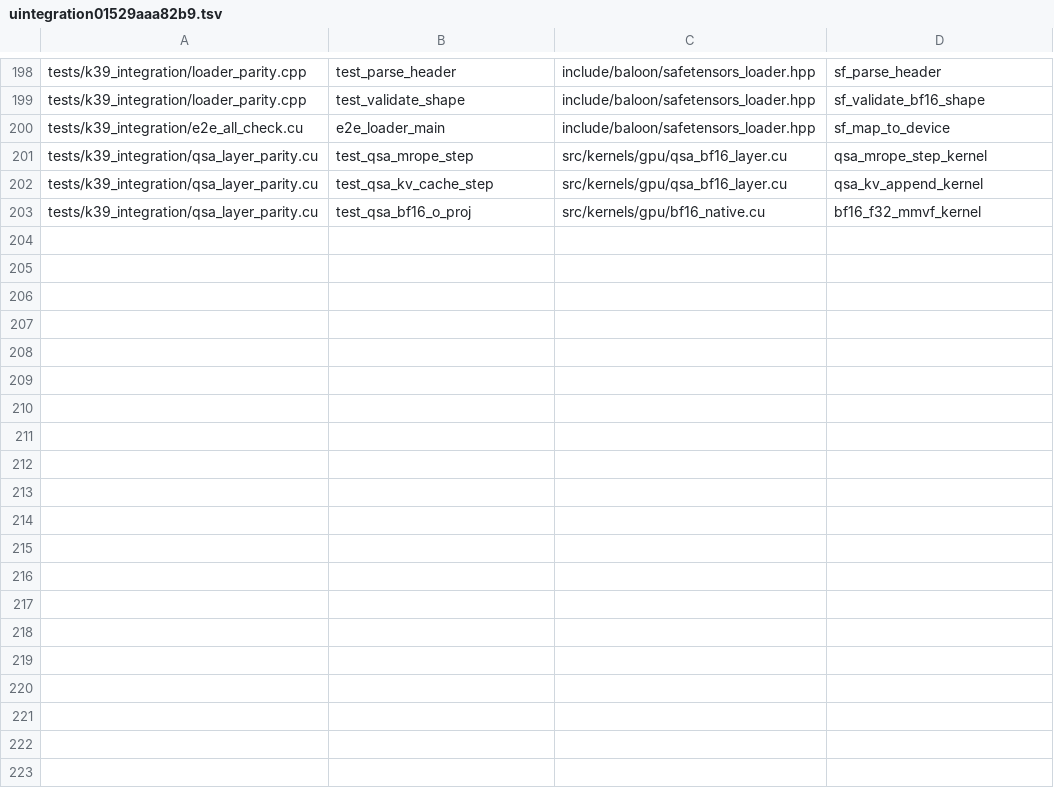
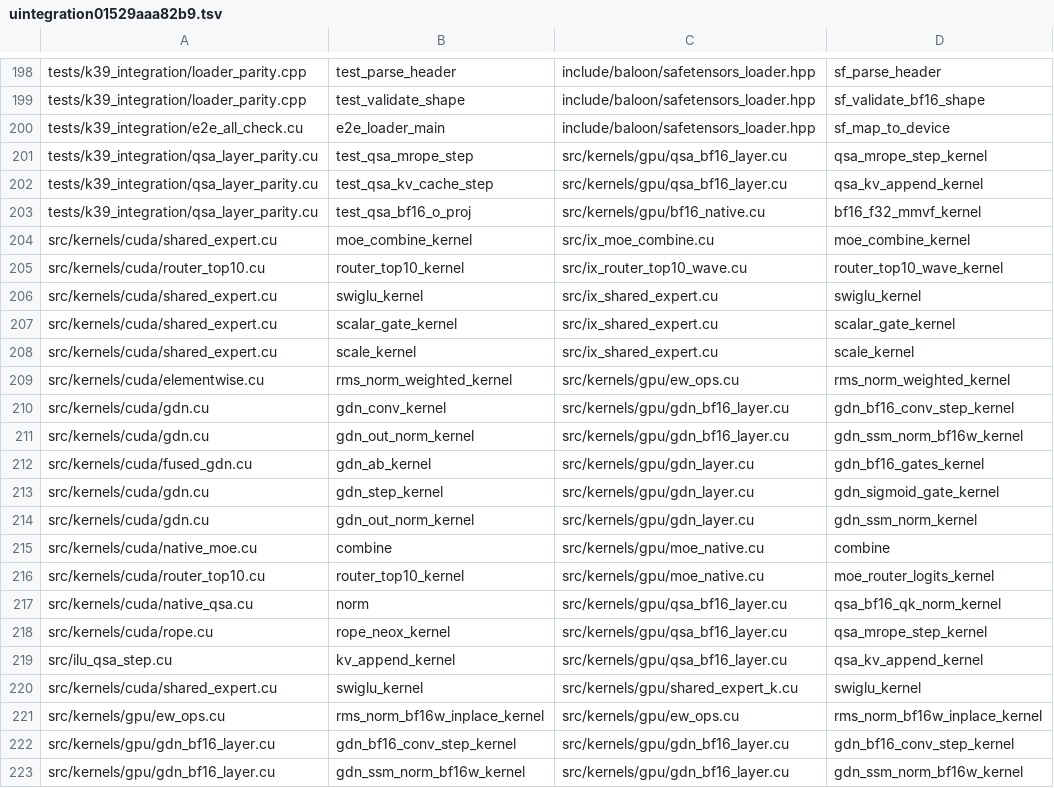
Before and after one commit to zeng-bin3123/baloon, a TSV file: .einsteinOS/port/uintegration01529aaa82b9.tsv, drawn as a sheet; only a part is shown, gaps mark what is left out; the diff covers the shown part only; the diff names each change by its address in the sheet, - before the commit and + after, or states it on an @@ line.

Commit message:
unit uintegration01529aaa82b9: rejected at a done line, parked [compile=fail smoke=skipped gate=ok]

```diff
--- a/.einsteinOS/port/uintegration01529aaa82b9.tsv
+++ b/.einsteinOS/port/uintegration01529aaa82b9.tsv
+row 204: src/kernels/cuda/shared_expert.cu | moe_combine_kernel | src/ix_moe_combine.cu | moe_combine_kernel
+row 205: src/kernels/cuda/router_top10.cu | router_top10_kernel | src/ix_router_top10_wave.cu | router_top10_wave_kernel
+row 206: src/kernels/cuda/shared_expert.cu | swiglu_kernel | src/ix_shared_expert.cu | swiglu_kernel
+row 207: src/kernels/cuda/shared_expert.cu | scalar_gate_kernel | src/ix_shared_expert.cu | scalar_gate_kernel
+row 208: src/kernels/cuda/shared_expert.cu | scale_kernel | src/ix_shared_expert.cu | scale_kernel
+row 209: src/kernels/cuda/elementwise.cu | rms_norm_weighted_kernel | src/kernels/gpu/ew_ops.cu | rms_norm_weighted_kernel
+row 210: src/kernels/cuda/gdn.cu | gdn_conv_kernel | src/kernels/gpu/gdn_bf16_layer.cu | gdn_bf16_conv_step_kernel
+row 211: src/kernels/cuda/gdn.cu | gdn_out_norm_kernel | src/kernels/gpu/gdn_bf16_layer.cu | gdn_ssm_norm_bf16w_kernel
+row 212: src/kernels/cuda/fused_gdn.cu | gdn_ab_kernel | src/kernels/gpu/gdn_layer.cu | gdn_bf16_gates_kernel
+row 213: src/kernels/cuda/gdn.cu | gdn_step_kernel | src/kernels/gpu/gdn_layer.cu | gdn_sigmoid_gate_kernel
+row 214: src/kernels/cuda/gdn.cu | gdn_out_norm_kernel | src/kernels/gpu/gdn_layer.cu | gdn_ssm_norm_kernel
+row 215: src/kernels/cuda/native_moe.cu | combine | src/kernels/gpu/moe_native.cu | combine
+row 216: src/kernels/cuda/router_top10.cu | router_top10_kernel | src/kernels/gpu/moe_native.cu | moe_router_logits_kernel
+row 217: src/kernels/cuda/native_qsa.cu | norm | src/kernels/gpu/qsa_bf16_layer.cu | qsa_bf16_qk_norm_kernel
+row 218: src/kernels/cuda/rope.cu | rope_neox_kernel | src/kernels/gpu/qsa_bf16_layer.cu | qsa_mrope_step_kernel
+row 219: src/ilu_qsa_step.cu | kv_append_kernel | src/kernels/gpu/qsa_bf16_layer.cu | qsa_kv_append_kernel
+row 220: src/kernels/cuda/shared_expert.cu | swiglu_kernel | src/kernels/gpu/shared_expert_k.cu | swiglu_kernel
+row 221: src/kernels/gpu/ew_ops.cu | rms_norm_bf16w_inplace_kernel | src/kernels/gpu/ew_ops.cu | rms_norm_bf16w_inplace_kernel
+row 222: src/kernels/gpu/gdn_bf16_layer.cu | gdn_bf16_conv_step_kernel | src/kernels/gpu/gdn_bf16_layer.cu | gdn_bf16_conv_step_kernel
+row 223: src/kernels/gpu/gdn_bf16_layer.cu | gdn_ssm_norm_bf16w_kernel | src/kernels/gpu/gdn_bf16_layer.cu | gdn_ssm_norm_bf16w_kernel
```
Also changed, not shown: 28 added rows elsewhere in this file, 5 other files.
